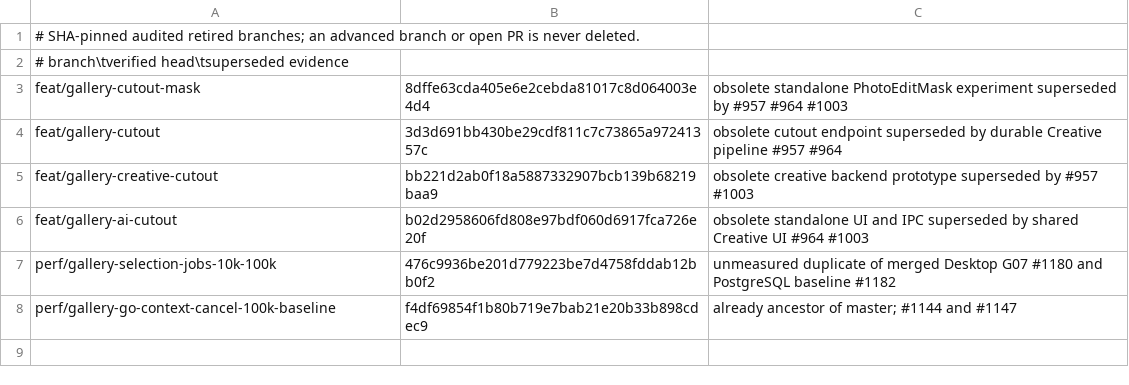
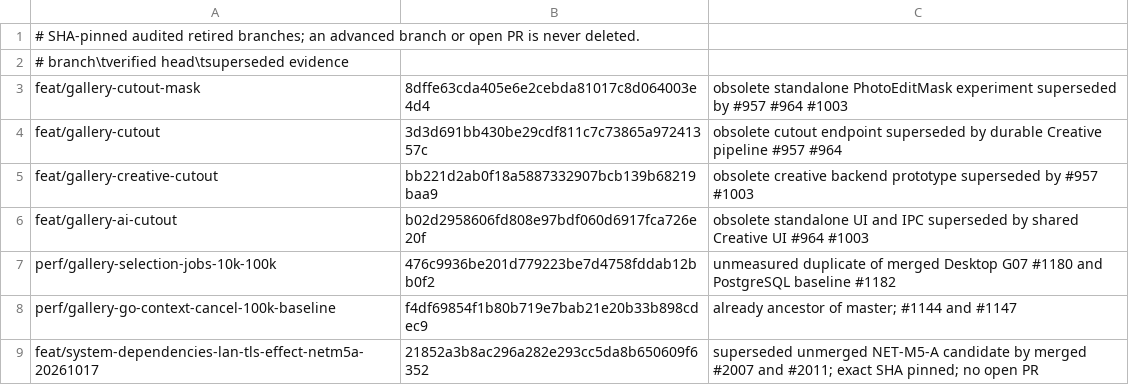
Before and after one commit to lazyxu/xdrive, a TSV file: .github/retired-branches.tsv, drawn as a sheet.

```diff
--- a/.github/retired-branches.tsv
+++ b/.github/retired-branches.tsv
@@ -8 +8,2 @@ perf/gallery-selection-jobs-10k-100k	476c9936be201d779223be7d4758fddab12bb0f2	un
 perf/gallery-go-context-cancel-100k-baseline	f4df69854f1b80b719e7bab21e20b33b898cdec9	already ancestor of master; #1144 and #1147
+feat/system-dependencies-lan-tls-effect-netm5a-20261017	21852a3b8ac296a282e293cc5da8b650609f6352	superseded unmerged NET-M5-A candidate by merged #2007 and #2011; exact SHA pinned; no open PR
```
Also changed, not shown: 13 other files.
